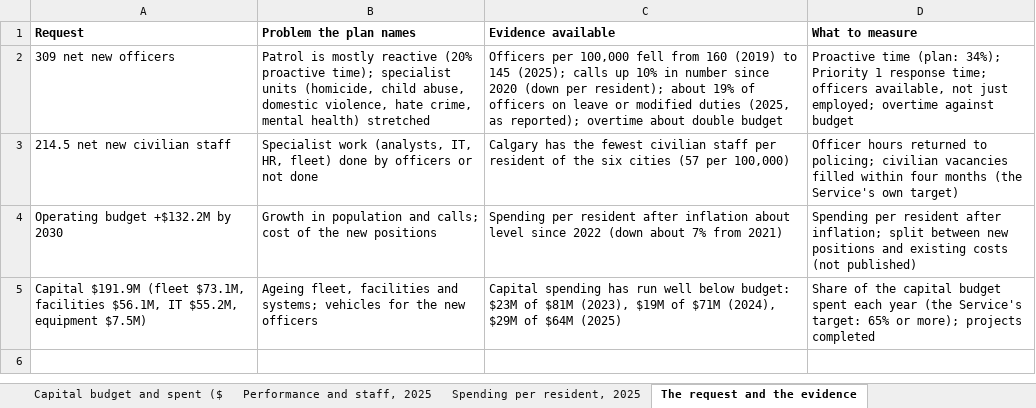
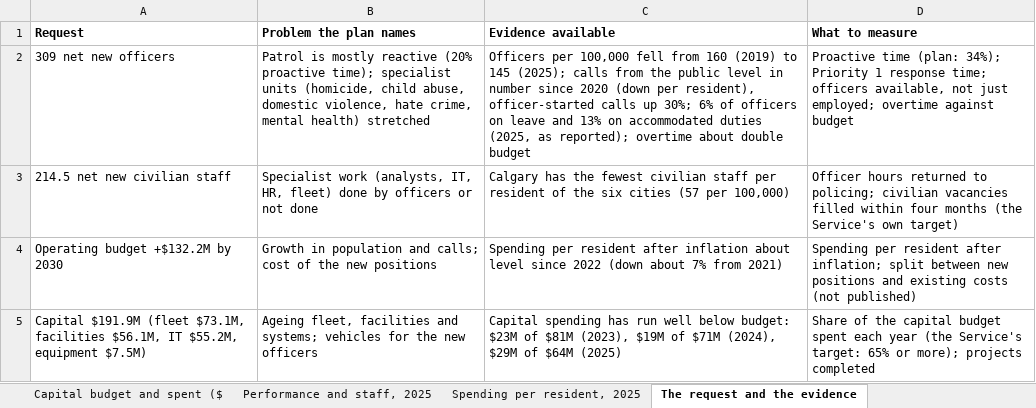
Before and after one commit to hassanaliarshad110/calgary-data-desk, an Excel workbook: web/studies/calgary-police/calgary-police-performance-figures.xlsx, sheet The request and the evidence, drawn as a sheet; values as stored, in another font and other column widths than the file's, no borders; the diff names each change by its address in the sheet, - before the commit and + after, or states it on an @@ line.

```diff
--- a/web/studies/calgary-police/calgary-police-performance-figures.xlsx (sheet The request and the evidence)
+++ b/web/studies/calgary-police/calgary-police-performance-figures.xlsx (sheet The request and the evidence)
-C2 (Evidence available): …(2025); calls up 10% in number since 2020 (down per resident); about 19% of officers on leave or modified duties (2025,…
+C2 (Evidence available): …(2025); calls from the public level in number since 2020 (down per resident), officer-started calls up 30%; 6% of officers on leave and 13% on accommodated duties (2025,…
```
Also changed, not shown: sheet Chart - Calls for service by, sheet About, sheet Recommendations, other sheet tabs, 4 other files.
